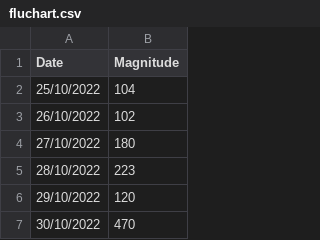
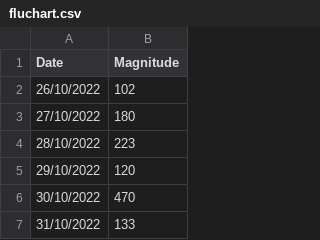
Before and after one commit to notsmart-af/streamlit, a CSV file: data/fluchart.csv, drawn as a sheet; only a part is shown; the shorter side is filled out with more unchanged rows.

Commit message:
11

```diff
--- a/data/fluchart.csv
+++ b/data/fluchart.csv
@@ -1,3 +1,2 @@
 Date,Magnitude
-25/10/2022,104
 26/10/2022,102
```
